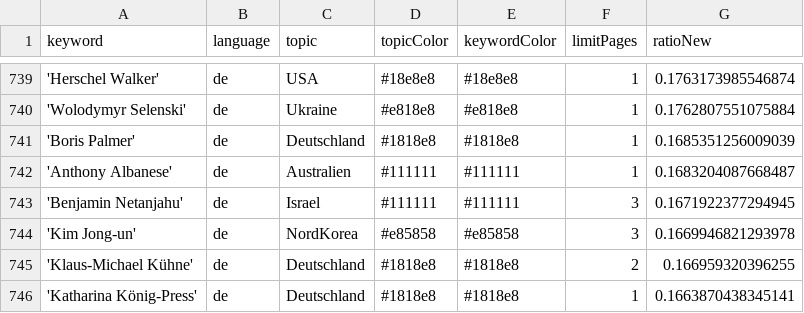
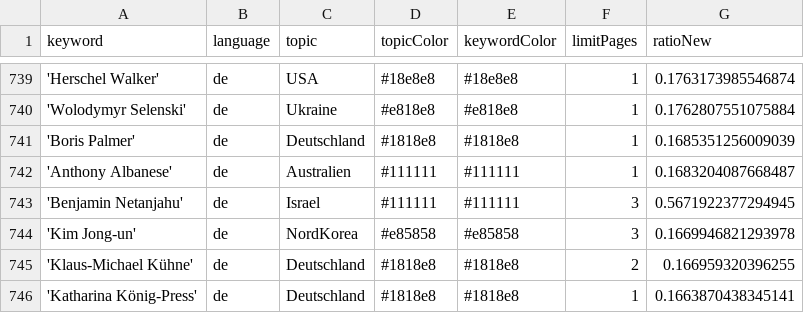
Before and after one commit to pg-ufr-news/winterIsComing, a CSV file: keywords.csv, drawn as a sheet; only a part is shown, gaps mark what is left out.

Commit message:
Update keywords.csv

```diff
--- a/keywords.csv
+++ b/keywords.csv
@@ -742,3 +742,3 @@ keyword,language,topic,topicColor,keywordColor,limitPages,ratioNew
 'Anthony Albanese',de,Australien,#111111,#111111,1,0.1683204087668487
-'Benjamin Netanjahu',de,Israel,#111111,#111111,3,0.1671922377294945
+'Benjamin Netanjahu',de,Israel,#111111,#111111,3,0.5671922377294945
 'Kim Jong-un',de,NordKorea,#e85858,#e85858,3,0.1669946821293978
```
